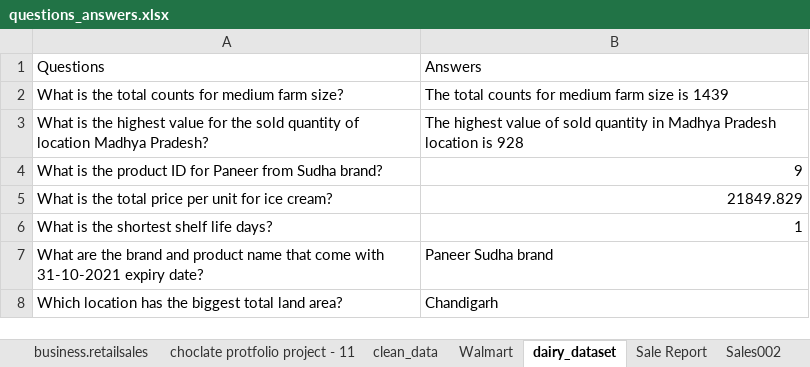
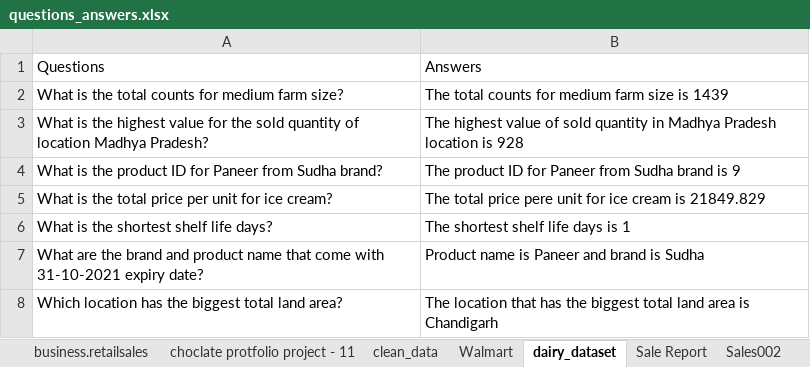
Before and after one commit to aseriousryan/suduAI, an Excel workbook: data/questions_answers.xlsx, sheet dairy_dataset, drawn as a sheet; values as stored, in another font and other column widths than the file's, no borders; the diff names each change by its address in the sheet, - before the commit and + after, or states it on an @@ line.

```diff
--- a/data/questions_answers.xlsx (sheet dairy_dataset)
+++ b/data/questions_answers.xlsx (sheet dairy_dataset)
-B4: 9
+B4: The product ID for Paneer from Sudha brand is 9
-B5: 21849.829
+B5: The total price pere unit for ice cream is 21849.829
-B6: 1
+B6: The shortest shelf life days is 1
-B7: Paneer Sudha brand
+B7: Product name is Paneer and brand is Sudha
-B8: Chandigarh
+B8: The location that has the biggest total land area is Chandigarh
```
Also changed, not shown: sheet Sale Report, sheet Sales002, sheet choclate protfolio project - 11, 4 other files.
